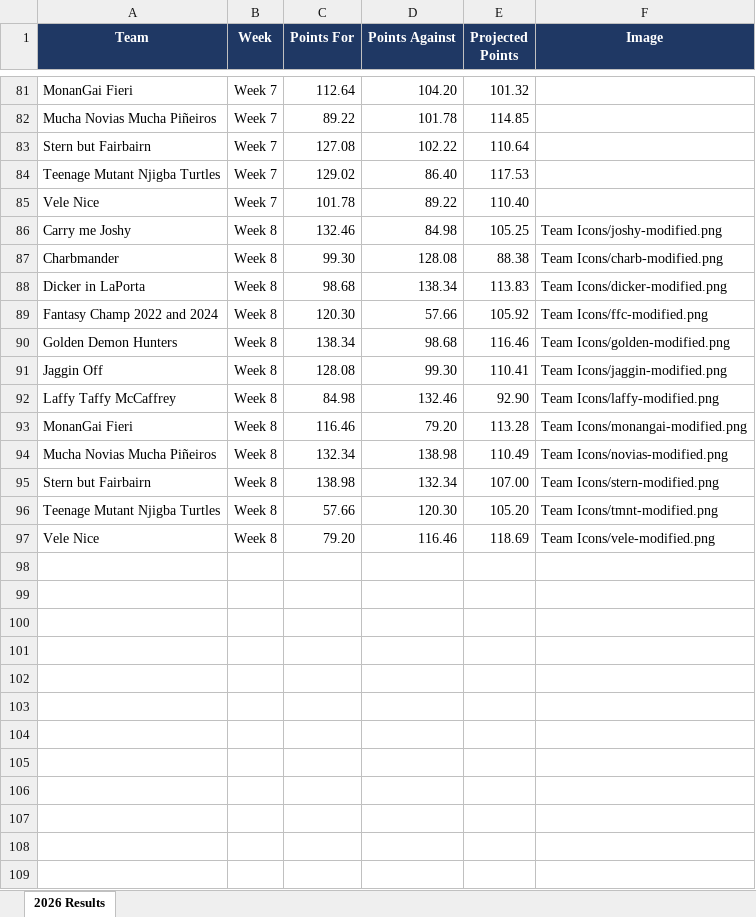
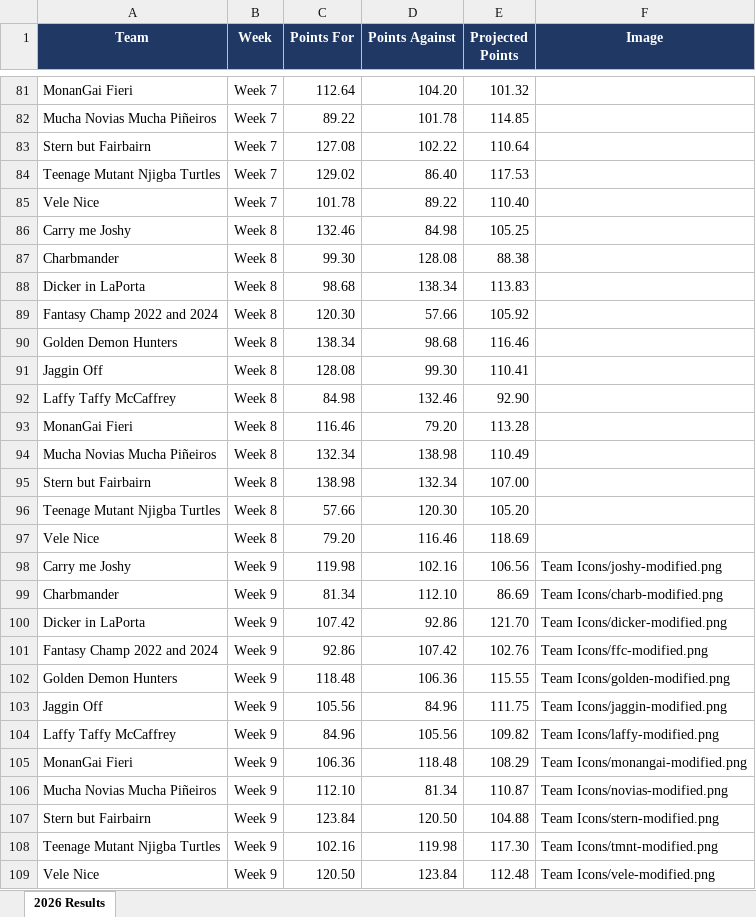
Before and after one commit to edenaxe/FFL-Dash-2026, an Excel workbook: FFL_Data.xlsx, sheet 2026 Results, drawn as a sheet; only a part is shown, gaps mark what is left out; values as stored, in another font and other column widths than the file's, no borders; the diff names each change by its address in the sheet, - before the commit and + after, or states it on an @@ line.

Commit message:
Week 9 results

```diff
--- a/FFL_Data.xlsx (sheet 2026 Results)
+++ b/FFL_Data.xlsx (sheet 2026 Results)
-F86 (Image): Team Icons/joshy-modified.png
+F86 (Image): (empty)
-F87 (Image): Team Icons/charb-modified.png
+F87 (Image): (empty)
-F88 (Image): Team Icons/dicker-modified.png
+F88 (Image): (empty)
-F89 (Image): Team Icons/ffc-modified.png
+F89 (Image): (empty)
-F90 (Image): Team Icons/golden-modified.png
+F90 (Image): (empty)
-F91 (Image): Team Icons/jaggin-modified.png
+F91 (Image): (empty)
-F92 (Image): Team Icons/laffy-modified.png
+F92 (Image): (empty)
-F93 (Image): Team Icons/monangai-modified.png
+F93 (Image): (empty)
-F94 (Image): Team Icons/novias-modified.png
+F94 (Image): (empty)
-F95 (Image): Team Icons/stern-modified.png
+F95 (Image): (empty)
-F96 (Image): Team Icons/tmnt-modified.png
+F96 (Image): (empty)
-F97 (Image): Team Icons/vele-modified.png
+F97 (Image): (empty)
+row 98: Carry me Joshy | Week 9 | 119.98 | 102.16 | 106.56 | Team Icons/joshy-modified.png
+row 99: Charbmander | Week 9 | 81.34 | 112.10 | 86.69 | Team Icons/charb-modified.png
+row 100: Dicker in LaPorta | Week 9 | 107.42 | 92.86 | 121.70 | Team Icons/dicker-modified.png
+row 101: Fantasy Champ 2022 and 2024 | Week 9 | 92.86 | 107.42 | 102.76 | Team Icons/ffc-modified.png
+row 102: Golden Demon Hunters | Week 9 | 118.48 | 106.36 | 115.55 | Team Icons/golden-modified.png
+row 103: Jaggin Off | Week 9 | 105.56 | 84.96 | 111.75 | Team Icons/jaggin-modified.png
+row 104: Laffy Taffy McCaffrey | Week 9 | 84.96 | 105.56 | 109.82 | Team Icons/laffy-modified.png
+row 105: MonanGai Fieri | Week 9 | 106.36 | 118.48 | 108.29 | Team Icons/monangai-modified.png
+row 106: Mucha Novias Mucha Piñeiros | Week 9 | 112.10 | 81.34 | 110.87 | Team Icons/novias-modified.png
+row 107: Stern but Fairbairn | Week 9 | 123.84 | 120.50 | 104.88 | Team Icons/stern-modified.png
+row 108: Teenage Mutant Njigba Turtles | Week 9 | 102.16 | 119.98 | 117.30 | Team Icons/tmnt-modified.png
+row 109: Vele Nice | Week 9 | 120.50 | 123.84 | 112.48 | Team Icons/vele-modified.png
```
